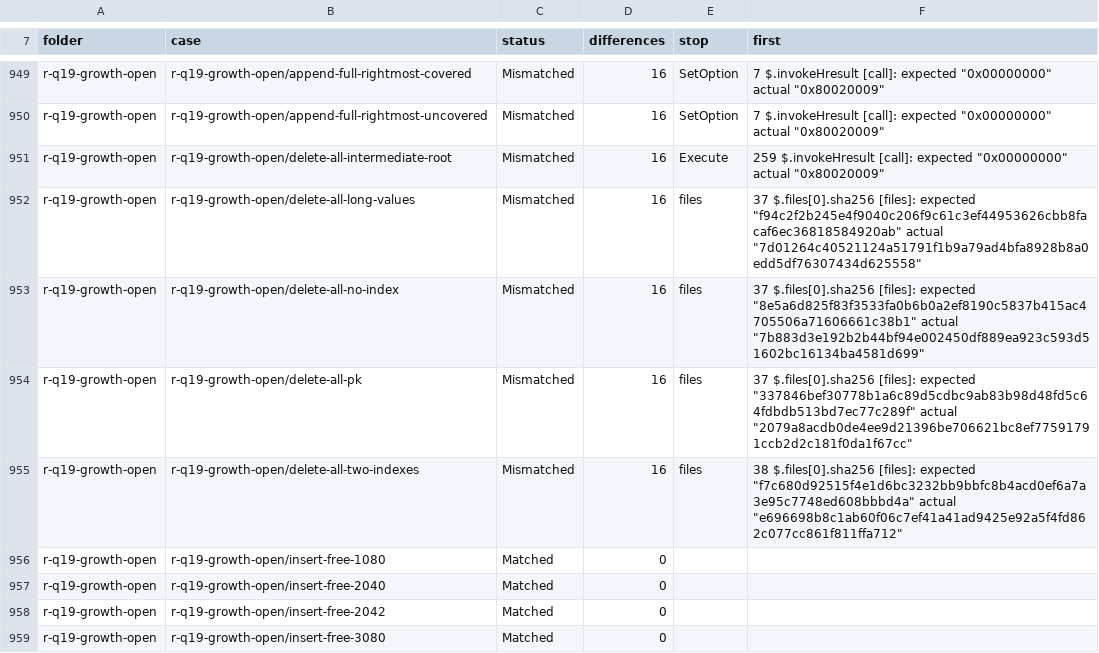
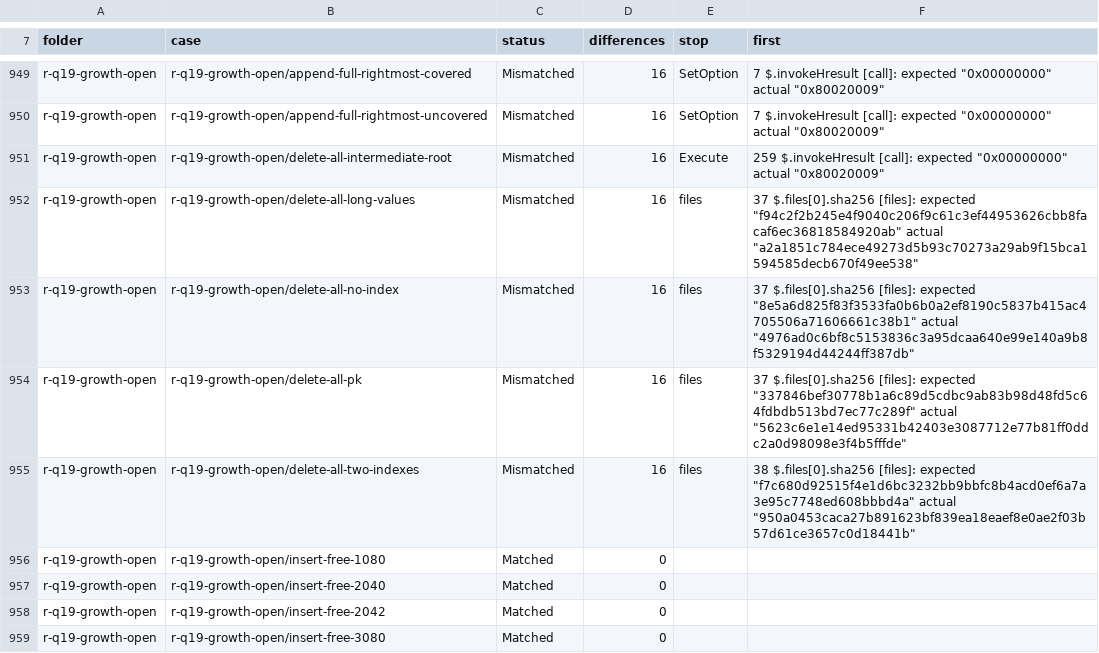
Before and after one commit to DnaCalc/CalcDb, a TSV file: docs/work/compare-baseline.tsv, drawn as a sheet; only a part is shown, gaps mark what is left out; the diff covers the shown part only.

```diff
--- a/docs/work/compare-baseline.tsv
+++ b/docs/work/compare-baseline.tsv
@@ -951,6 +951,6 @@ r-q19-growth-open	r-q19-growth-open/append-full-rightmost-uncovered	Mismatched	1
 r-q19-growth-open	r-q19-growth-open/delete-all-intermediate-root	Mismatched	16	Execute	259 $.invokeHresult [call]: expected "0x00000000" actual "0x80020009"
-r-q19-growth-open	r-q19-growth-open/delete-all-long-values	Mismatched	16	files	37 $.files[0].sha256 [files]: expected "f94c2f2b245e4f9040c206f9c61c3ef44953626cbb8facaf6ec36818584920ab" actual "7d01264c40521124a51791f1b9a79ad4bfa8928b8a0edd5df76307434d625558"
-r-q19-growth-open	r-q19-growth-open/delete-all-no-index	Mismatched	16	files	37 $.files[0].sha256 [files]: expected "8e5a6d825f83f3533fa0b6b0a2ef8190c5837b415ac4705506a71606661c38b1" actual "7b883d3e192b2b44bf94e002450df889ea923c593d51602bc16134ba4581d699"
-r-q19-growth-open	r-q19-growth-open/delete-all-pk	Mismatched	16	files	37 $.files[0].sha256 [files]: expected "337846bef30778b1a6c89d5cdbc9ab83b98d48fd5c64fdbdb513bd7ec77c289f" actual "2079a8acdb0de4ee9d21396be706621bc8ef77591791ccb2d2c181f0da1f67cc"
-r-q19-growth-open	r-q19-growth-open/delete-all-two-indexes	Mismatched	16	files	38 $.files[0].sha256 [files]: expected "f7c680d92515f4e1d6bc3232bb9bbfc8b4acd0ef6a7a3e95c7748ed608bbbd4a" actual "e696698b8c1ab60f06c7ef41a41ad9425e92a5f4fd862c077cc861f811ffa712"
+r-q19-growth-open	r-q19-growth-open/delete-all-long-values	Mismatched	16	files	37 $.files[0].sha256 [files]: expected "f94c2f2b245e4f9040c206f9c61c3ef44953626cbb8facaf6ec36818584920ab" actual "a2a1851c784ece49273d5b93c70273a29ab9f15bca1594585decb670f49ee538"
+r-q19-growth-open	r-q19-growth-open/delete-all-no-index	Mismatched	16	files	37 $.files[0].sha256 [files]: expected "8e5a6d825f83f3533fa0b6b0a2ef8190c5837b415ac4705506a71606661c38b1" actual "4976ad0c6bf8c5153836c3a95dcaa640e99e140a9b8f5329194d44244ff387db"
+r-q19-growth-open	r-q19-growth-open/delete-all-pk	Mismatched	16	files	37 $.files[0].sha256 [files]: expected "337846bef30778b1a6c89d5cdbc9ab83b98d48fd5c64fdbdb513bd7ec77c289f" actual "5623c6e1e14ed95331b42403e3087712e77b81ff0ddc2a0d98098e3f4b5fffde"
+r-q19-growth-open	r-q19-growth-open/delete-all-two-indexes	Mismatched	16	files	38 $.files[0].sha256 [files]: expected "f7c680d92515f4e1d6bc3232bb9bbfc8b4acd0ef6a7a3e95c7748ed608bbbd4a" actual "950a0453caca27b891623bf839ea18eaef8e0ae2f03b57d61ce3657c0d18441b"
 r-q19-growth-open	r-q19-growth-open/insert-free-1080	Matched	0		
```
Also changed, not shown: 145 edited cells elsewhere in this file.
